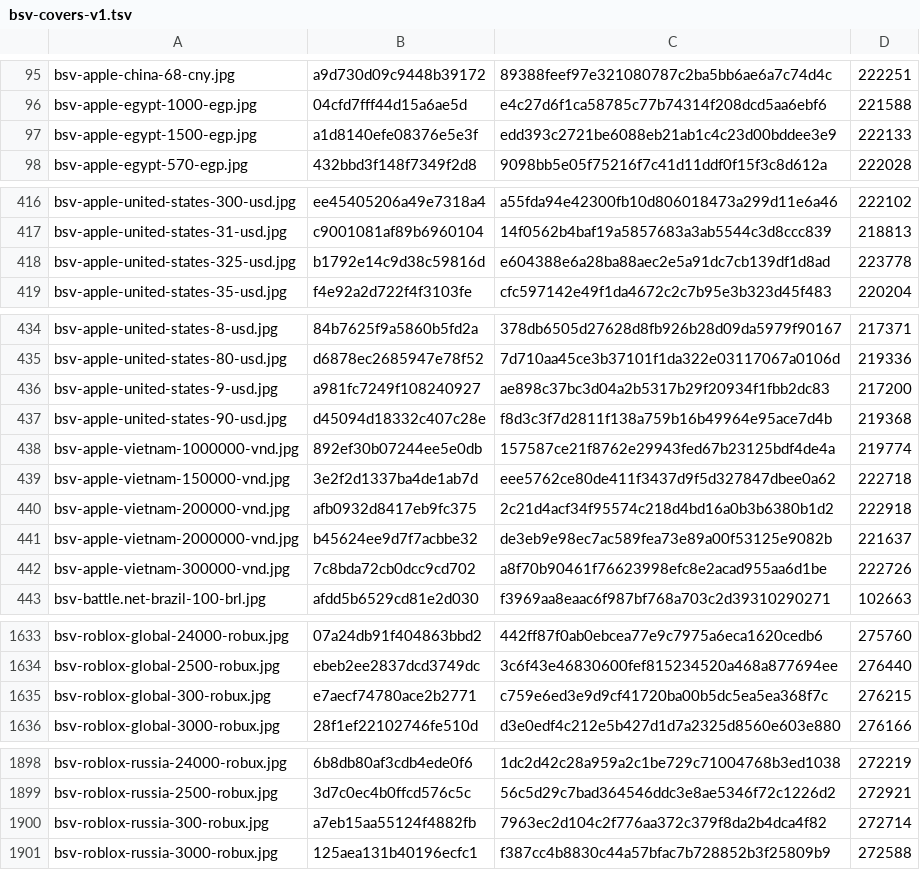
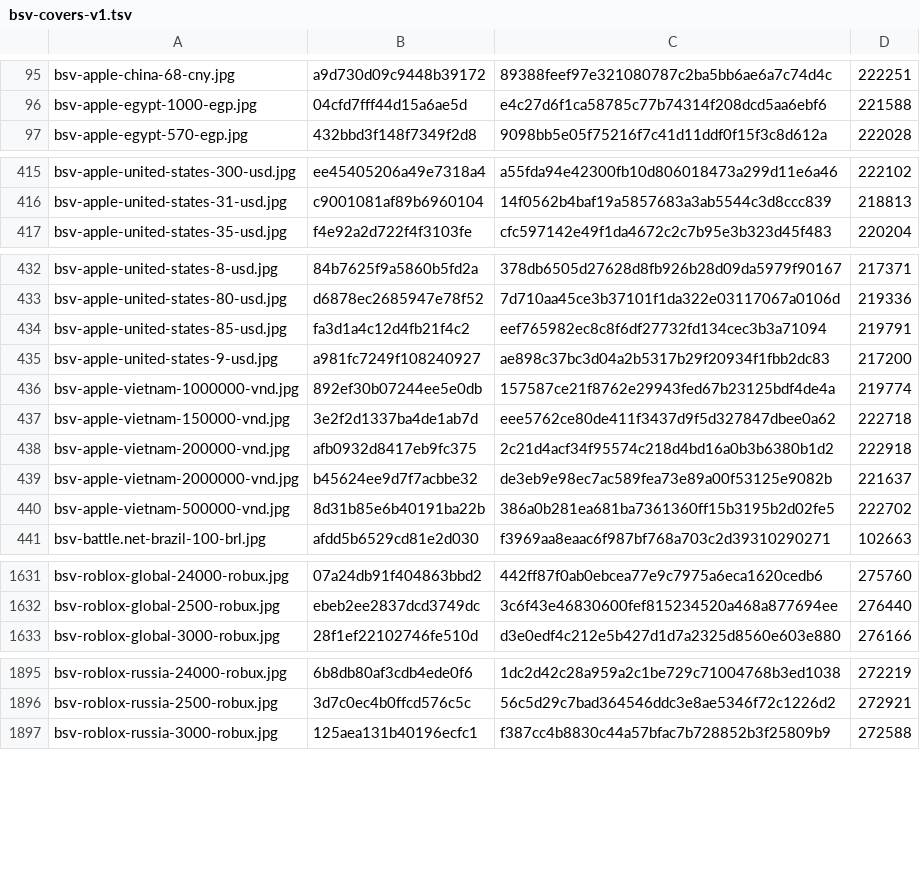
Before and after one commit to Rudwwe412/123, a TSV file: bsv-images-ym/bsv-covers-v1.tsv, drawn as a sheet; only a part is shown, gaps mark what is left out; the diff covers the shown part only.

Commit message:
add BSV gift-card covers (4107 files)

```diff
--- a/bsv-images-ym/bsv-covers-v1.tsv
+++ b/bsv-images-ym/bsv-covers-v1.tsv
@@ -96,3 +96,2 @@ bsv-apple-china-68-cny.jpg	a9d730d09c9448b39172	89388feef97e321080787c2ba5bb6ae6
 bsv-apple-egypt-1000-egp.jpg	04cfd7fff44d15a6ae5d	e4c27d6f1ca58785c77b74314f208dcd5aa6ebf6	221588
-bsv-apple-egypt-1500-egp.jpg	a1d8140efe08376e5e3f	edd393c2721be6088eb21ab1c4c23d00bddee3e9	222133
 bsv-apple-egypt-570-egp.jpg	432bbd3f148f7349f2d8	9098bb5e05f75216f7c41d11ddf0f15f3c8d612a	222028
@@ -417,3 +416,2 @@ bsv-apple-united-states-300-usd.jpg	ee45405206a49e7318a4	a55fda94e42300fb10d8060
 bsv-apple-united-states-31-usd.jpg	c9001081af89b6960104	14f0562b4baf19a5857683a3ab5544c3d8ccc839	218813
-bsv-apple-united-states-325-usd.jpg	b1792e14c9d38c59816d	e604388e6a28ba88aec2e5a91dc7cb139df1d8ad	223778
 bsv-apple-united-states-35-usd.jpg	f4e92a2d722f4f3103fe	cfc597142e49f1da4672c2c7b95e3b323d45f483	220204
@@ -435,4 +433,4 @@ bsv-apple-united-states-8-usd.jpg	84b7625f9a5860b5fd2a	378db6505d27628d8fb926b28
 bsv-apple-united-states-80-usd.jpg	d6878ec2685947e78f52	7d710aa45ce3b37101f1da322e03117067a0106d	219336
+bsv-apple-united-states-85-usd.jpg	fa3d1a4c12d4fb21f4c2	eef765982ec8c8f6df27732fd134cec3b3a71094	219791
 bsv-apple-united-states-9-usd.jpg	a981fc7249f108240927	ae898c37bc3d04a2b5317b29f20934f1fbb2dc83	217200
-bsv-apple-united-states-90-usd.jpg	d45094d18332c407c28e	f8d3c3f7d2811f138a759b16b49964e95ace7d4b	219368
 bsv-apple-vietnam-1000000-vnd.jpg	892ef30b07244ee5e0db	157587ce21f8762e29943fed67b23125bdf4de4a	219774
@@ -441,3 +439,3 @@ bsv-apple-vietnam-200000-vnd.jpg	afb0932d8417eb9fc375	2c21d4acf34f95574c218d4bd1
 bsv-apple-vietnam-2000000-vnd.jpg	b45624ee9d7f7acbbe32	de3eb9e98ec7ac589fea73e89a00f53125e9082b	221637
-bsv-apple-vietnam-300000-vnd.jpg	7c8bda72cb0dcc9cd702	a8f70b90461f76623998efc8e2acad955aa6d1be	222726
+bsv-apple-vietnam-500000-vnd.jpg	8d31b85e6b40191ba22b	386a0b281ea681ba7361360ff15b3195b2d02fe5	222702
 bsv-battle.net-brazil-100-brl.jpg	afdd5b6529cd81e2d030	f3969aa8eaac6f987bf768a703c2d39310290271	102663
@@ -1634,3 +1632,2 @@ bsv-roblox-global-24000-robux.jpg	07a24db91f404863bbd2	442ff87f0ab0ebcea77e9c797
 bsv-roblox-global-2500-robux.jpg	ebeb2ee2837dcd3749dc	3c6f43e46830600fef815234520a468a877694ee	276440
-bsv-roblox-global-300-robux.jpg	e7aecf74780ace2b2771	c759e6ed3e9d9cf41720ba00b5dc5ea5ea368f7c	276215
 bsv-roblox-global-3000-robux.jpg	28f1ef22102746fe510d	d3e0edf4c212e5b427d1d7a2325d8560e603e880	276166
@@ -1899,3 +1896,2 @@ bsv-roblox-russia-24000-robux.jpg	6b8db80af3cdb4ede0f6	1dc2d42c28a959a2c1be729c7
 bsv-roblox-russia-2500-robux.jpg	3d7c0ec4b0ffcd576c5c	56c5d29c7bad364546ddc3e8ae5346f72c1226d2	272921
-bsv-roblox-russia-300-robux.jpg	a7eb15aa55124f4882fb	7963ec2d104c2f776aa372c379f8da2b4dca4f82	272714
 bsv-roblox-russia-3000-robux.jpg	125aea131b40196ecfc1	f387cc4b8830c44a57bfac7b728852b3f25809b9	272588
```
Also changed, not shown: 23 removed rows elsewhere in this file, 1 other file.
